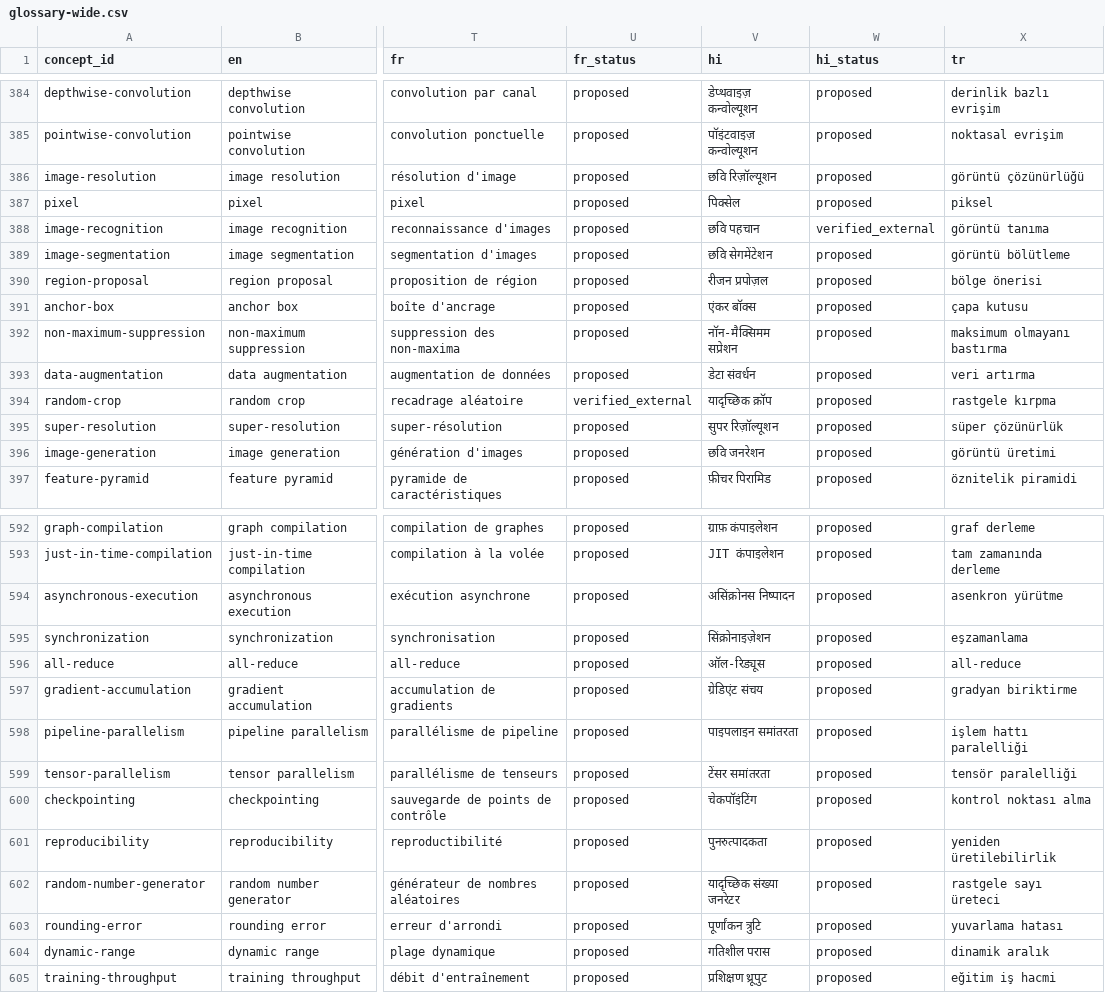
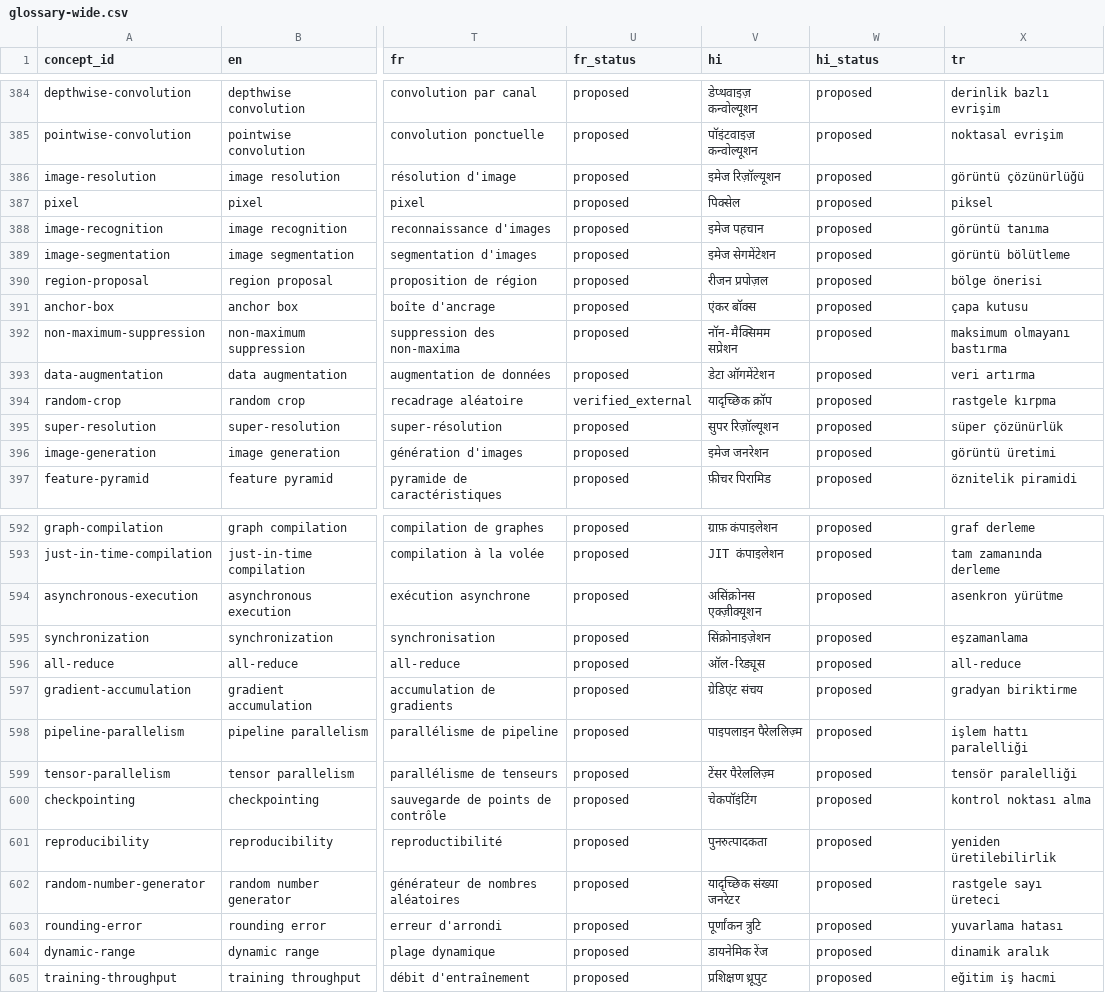
Before and after one commit to smolix/d2l-localization, a CSV file: glossary/exports/glossary-wide.csv, drawn as a sheet; only a part is shown, gaps mark what is left out; the diff covers the shown part only; the diff names each change by its address in the sheet, - before the commit and + after, or states it on an @@ line.

Commit message:
Hindi glossary: terms of art as loans, image = इमेज (native review, 2026-11-27)
A native Hindi speaker found the Sanskritised coinages of the proposed
entries unreadable (स्थानांतरण समचरता, स्थानीयता) and छवि obscure. Per the
author's rulings, 77 entries change to the English word in Devanagari:
2 named by the reviewer (translation equivariance/invariance), 9 image
compounds, 34 other coinages for terms of art, 32 compounds made
consistent with them. New concepts image (इमेज) and locality (लोकैलिटी),
unresolved in the other twelve languages. Source author-ruling-hi-2026-11-27.
Changes, judgement calls and open cases: glossary/notes/hi-native-review-2026-11-27.md.

```diff
--- a/glossary/exports/glossary-wide.csv
+++ b/glossary/exports/glossary-wide.csv
-V386 (hi): छवि रिज़ॉल्यूशन
+V386 (hi): इमेज रिज़ॉल्यूशन
-V388 (hi): छवि पहचान
+V388 (hi): इमेज पहचान
-W388 (hi_status): verified_external
+W388 (hi_status): proposed
-V389 (hi): छवि सेगमेंटेशन
+V389 (hi): इमेज सेगमेंटेशन
-V393 (hi): डेटा संवर्धन
+V393 (hi): डेटा ऑगमेंटेशन
-V396 (hi): छवि जनरेशन
+V396 (hi): इमेज जनरेशन
-V594 (hi): असिंक्रोनस निष्पादन
+V594 (hi): असिंक्रोनस एक्ज़ीक्यूशन
-V598 (hi): पाइपलाइन समांतरता
+V598 (hi): पाइपलाइन पैरेललिज़्म
-V599 (hi): टेंसर समांतरता
+V599 (hi): टेंसर पैरेललिज़्म
-V604 (hi): गतिशील परास
+V604 (hi): डायनेमिक रेंज
```
Also changed, not shown: 2 added rows and 70 edited cells elsewhere in this file, 35 other files.
